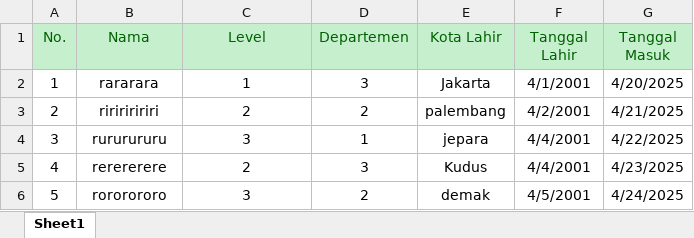
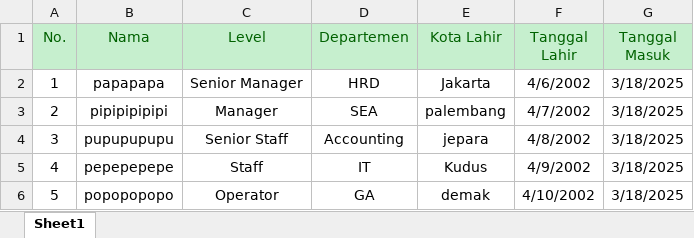
Before and after one commit to Fatahillah-13/dashboard, an Excel workbook: public/assets/template_import_candidate.xlsx, sheet Sheet1, drawn as a sheet; values as stored, in another font and other column widths than the file's, no borders; the diff names each change by its address in the sheet, - before the commit and + after, or states it on an @@ line.

Commit message:
statusMasuk change

```diff
--- a/public/assets/template_import_candidate.xlsx (sheet Sheet1)
+++ b/public/assets/template_import_candidate.xlsx (sheet Sheet1)
-B2 (Nama): rararara
+B2 (Nama): papapapa
-C2 (Level): 1
+C2 (Level): Senior Manager
-D2 (Departemen): 3
+D2 (Departemen): HRD
-F2 (Tanggal Lahir): 4/1/2001
+F2 (Tanggal Lahir): 4/6/2002
-G2 (Tanggal Masuk): 4/20/2025
+G2 (Tanggal Masuk): 3/18/2025
-B3 (Nama): riririririri
+B3 (Nama): pipipipipipi
-C3 (Level): 2
+C3 (Level): Manager
-D3 (Departemen): 2
+D3 (Departemen): SEA
-F3 (Tanggal Lahir): 4/2/2001
+F3 (Tanggal Lahir): 4/7/2002
-G3 (Tanggal Masuk): 4/21/2025
+G3 (Tanggal Masuk): 3/18/2025
-B4 (Nama): rururururu
+B4 (Nama): pupupupupu
-C4 (Level): 3
+C4 (Level): Senior Staff
-D4 (Departemen): 1
+D4 (Departemen): Accounting
-F4 (Tanggal Lahir): 4/4/2001
+F4 (Tanggal Lahir): 4/8/2002
-G4 (Tanggal Masuk): 4/22/2025
+G4 (Tanggal Masuk): 3/18/2025
-B5 (Nama): rerererere
+B5 (Nama): pepepepepe
-C5 (Level): 2
+C5 (Level): Staff
-D5 (Departemen): 3
+D5 (Departemen): IT
-F5 (Tanggal Lahir): 4/4/2001
+F5 (Tanggal Lahir): 4/9/2002
-G5 (Tanggal Masuk): 4/23/2025
+G5 (Tanggal Masuk): 3/18/2025
-B6 (Nama): rororororo
+B6 (Nama): popopopopo
-C6 (Level): 3
+C6 (Level): Operator
-D6 (Departemen): 2
+D6 (Departemen): GA
-F6 (Tanggal Lahir): 4/5/2001
+F6 (Tanggal Lahir): 4/10/2002
-G6 (Tanggal Masuk): 4/24/2025
+G6 (Tanggal Masuk): 3/18/2025
```
Also changed, not shown: 3 other files.
